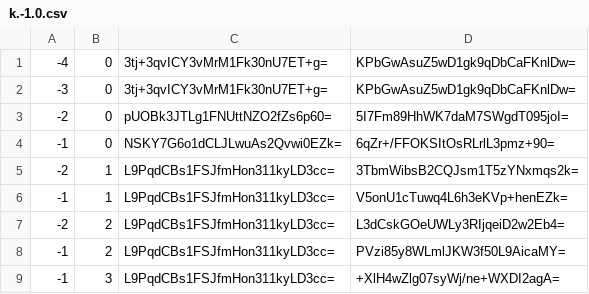
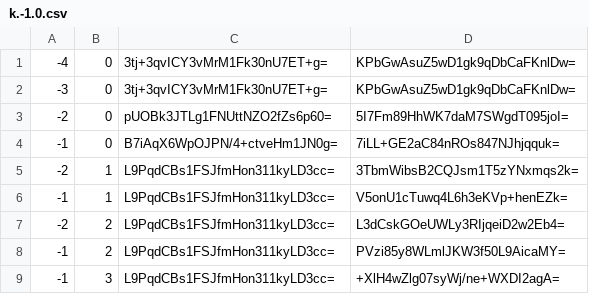
Before and after one commit to counterfitninja/chilled-nether, a CSV file: tiles/zoom.-1/metadata/k.-1.0.csv, drawn as a sheet.

```diff
--- a/tiles/zoom.-1/metadata/k.-1.0.csv
+++ b/tiles/zoom.-1/metadata/k.-1.0.csv
@@ -3,3 +3,3 @@
 -2,0,pUOBk3JTLg1FNUttNZO2fZs6p60=,5I7Fm89HhWK7daM7SWgdT095joI=
--1,0,NSKY7G6o1dCLJLwuAs2Qvwi0EZk=,6qZr+/FFOKSItOsRLrlL3pmz+90=
+-1,0,B7iAqX6WpOJPN/4+ctveHm1JN0g=,7iLL+GE2aC84nROs847NJhjqquk=
 -2,1,L9PqdCBs1FSJfmHon311kyLD3cc=,3TbmWibsB2CQJsm1T5zYNxmqs2k=
```
Also changed, not shown: tiles/zoom.-1/metadata/k.0.0.csv, tiles/zoom.-2/metadata/k.0.0.csv, 24 other files.
